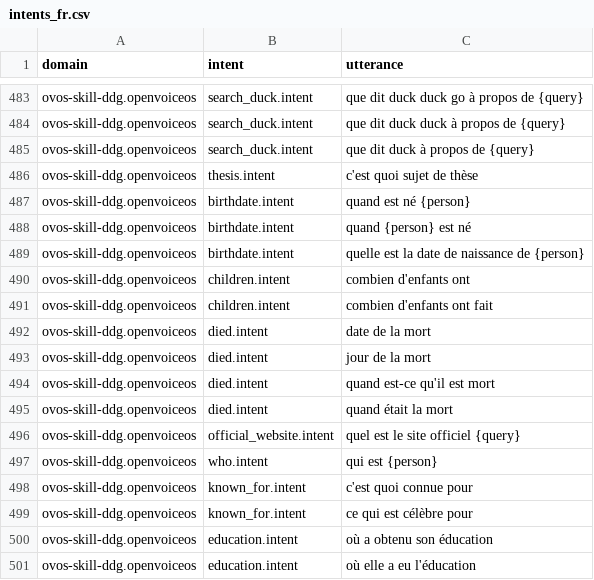
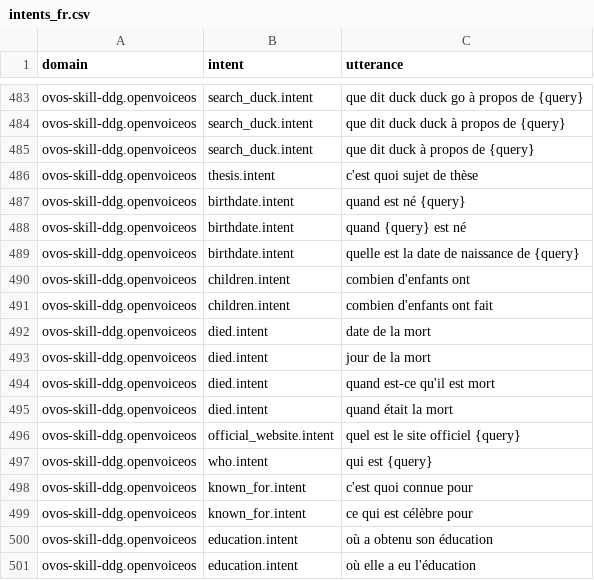
Before and after one commit to OpenVoiceOS/lang-support-tracker, a CSV file: skills/intents_fr.csv, drawn as a sheet; only a part is shown, gaps mark what is left out.

```diff
--- a/skills/intents_fr.csv
+++ b/skills/intents_fr.csv
@@ -486,5 +486,5 @@ ovos-skill-ddg.openvoiceos,"search_duck.intent","que dit duck à propos de {quer
 ovos-skill-ddg.openvoiceos,"thesis.intent","c'est quoi sujet de thèse"
-ovos-skill-ddg.openvoiceos,"birthdate.intent","quand est né {person}"
-ovos-skill-ddg.openvoiceos,"birthdate.intent","quand {person} est né"
-ovos-skill-ddg.openvoiceos,"birthdate.intent","quelle est la date de naissance de {person}"
+ovos-skill-ddg.openvoiceos,"birthdate.intent","quand est né {query}"
+ovos-skill-ddg.openvoiceos,"birthdate.intent","quand {query} est né"
+ovos-skill-ddg.openvoiceos,"birthdate.intent","quelle est la date de naissance de {query}"
 ovos-skill-ddg.openvoiceos,"children.intent","combien d'enfants ont"
@@ -496,3 +496,3 @@ ovos-skill-ddg.openvoiceos,"died.intent","quand était la mort"
 ovos-skill-ddg.openvoiceos,"official_website.intent","quel est le site officiel {query}"
-ovos-skill-ddg.openvoiceos,"who.intent","qui est {person}"
+ovos-skill-ddg.openvoiceos,"who.intent","qui est {query}"
 ovos-skill-ddg.openvoiceos,"known_for.intent","c'est quoi connue pour"
```
Also changed, not shown: skills/intents_da.csv, skills/intents_de.csv, 6 other files.
